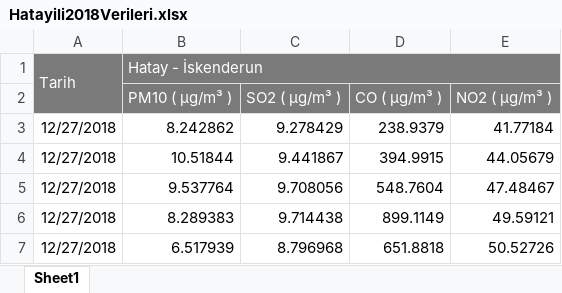
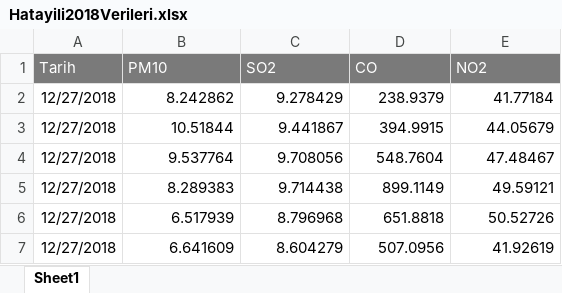
Before and after one commit to huseyinemrekantas/Hatay-ilinde-hava-kalitesi-baz-alinarak-veri-bilimi-uygulanmasi, an Excel workbook: Hatayili2018Verileri.xlsx, sheet Sheet1, drawn as a sheet; only a part is shown; the shorter side is filled out with more unchanged rows; values as stored, in another font and other column widths than the file's, no borders; removed rows and columns are numbered as before the commit, all else as after; the diff names each change by its address in the sheet, - before the commit and + after, or states it on an @@ line.

Commit message:
Add files via upload

```diff
--- a/Hatayili2018Verileri.xlsx (sheet Sheet1)
+++ b/Hatayili2018Verileri.xlsx (sheet Sheet1)
-row 1: Tarih | Hatay - İskenderun
-row 2:  | PM10 ( µg/m³ ) | SO2 ( µg/m³ ) | CO ( µg/m³ ) | NO2 ( µg/m³ )
+row 1: Tarih | PM10 | SO2 | CO | NO2
```
